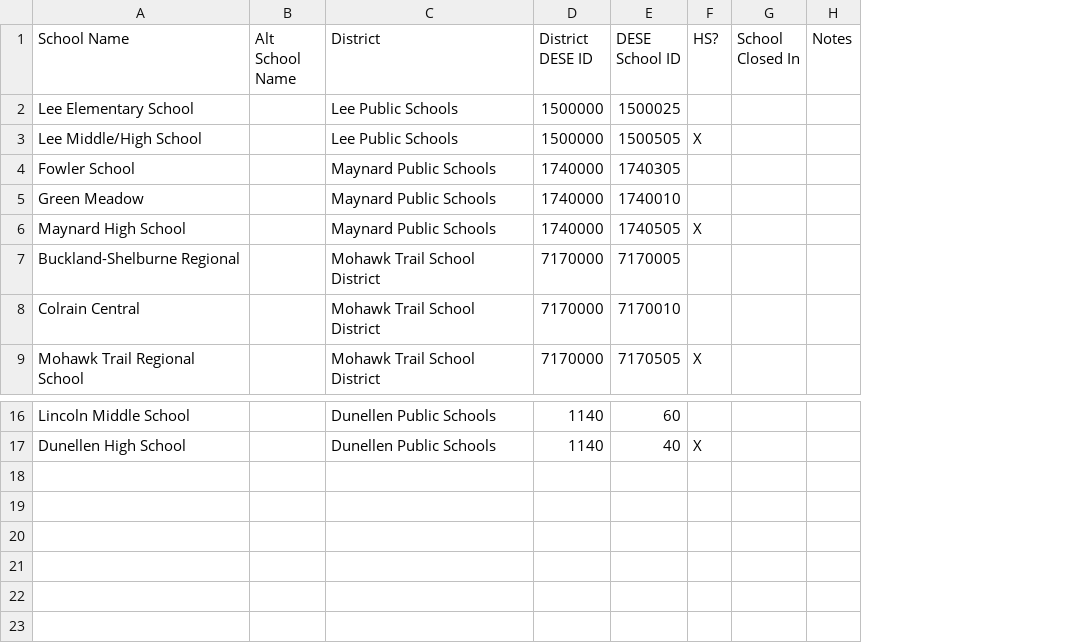
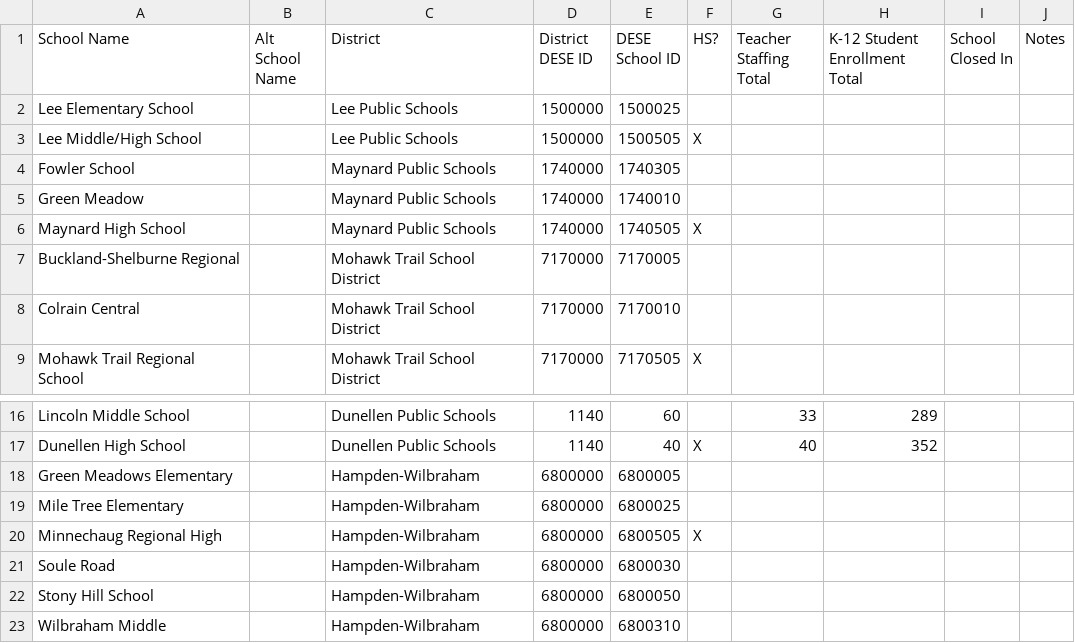
Before and after one commit to edcommonwealth/sqm-dashboards, a CSV file: data/master_list_of_schools_and_districts.csv, drawn as a sheet; only a part is shown, gaps mark what is left out; the diff names each change by its address in the sheet, - before the commit and + after, or states it on an @@ line.

Commit message:
feat: add Hampden-Wilbraham schools

```diff
--- a/data/master_list_of_schools_and_districts.csv
+++ b/data/master_list_of_schools_and_districts.csv
+column G (Teacher Staffing Total), rows 16-17: 33 | 40
+column H (K-12 Student Enrollment Total), rows 16-17: 289 | 352
+row 18: Green Meadows Elementary |  | Hampden-Wilbraham | 6800000 | 6800005
+row 19: Mile Tree Elementary |  | Hampden-Wilbraham | 6800000 | 6800025
+row 20: Minnechaug Regional High |  | Hampden-Wilbraham | 6800000 | 6800505 | X
+row 21: Soule Road |  | Hampden-Wilbraham | 6800000 | 6800030
+row 22: Stony Hill School |  | Hampden-Wilbraham | 6800000 | 6800050
+row 23: Wilbraham Middle |  | Hampden-Wilbraham | 6800000 | 6800310
```
